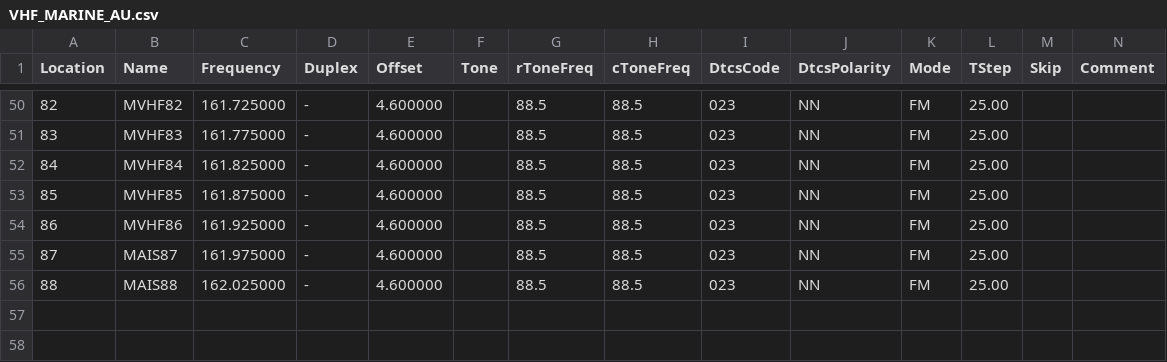
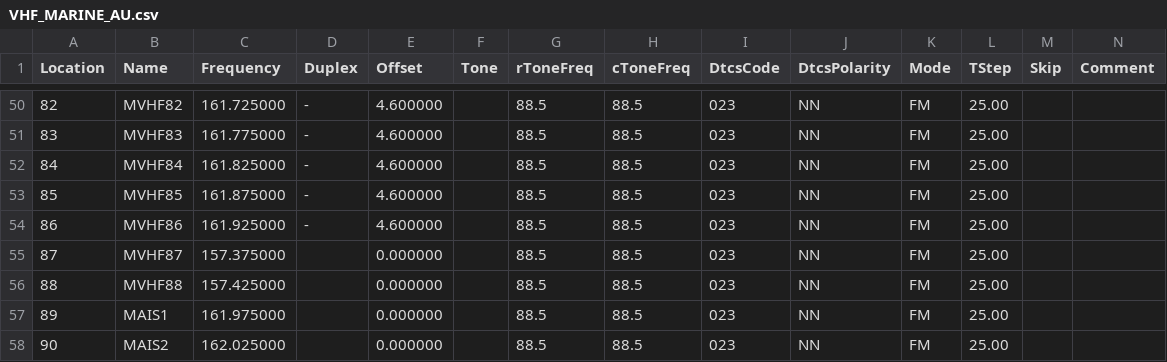
Before and after one commit to piotrszul/chirp-au, a CSV file: VHF_MARINE_AU.csv, drawn as a sheet; only a part is shown, gaps mark what is left out; addresses are those after the commit; rows hold the shown columns only; the diff names each change by its address in the sheet, - before the commit and + after, or states it on an @@ line.

Commit message:
Adjustments for channels 87 and 88 + AIS1 and AIS2

```diff
--- a/VHF_MARINE_AU.csv
+++ b/VHF_MARINE_AU.csv
+row 55: 87 | MVHF87 | 157.375000 |  | 0.000000 |  | 88.5 | 88.5 | 023 | NN | FM | 25.00
+row 56: 88 | MVHF88 | 157.425000 |  | 0.000000 |  | 88.5 | 88.5 | 023 | NN | FM | 25.00
@@ column A (Location) renumbered from row 57 down @@
-B57 (Name): MAIS87
+B57 (Name): MAIS1
-D57:D58 (Duplex): -
+D57:D58 (Duplex): (empty)
-E57:E58 (Offset): 4.600000
+E57:E58 (Offset): 0.000000
-B58 (Name): MAIS88
+B58 (Name): MAIS2
```
